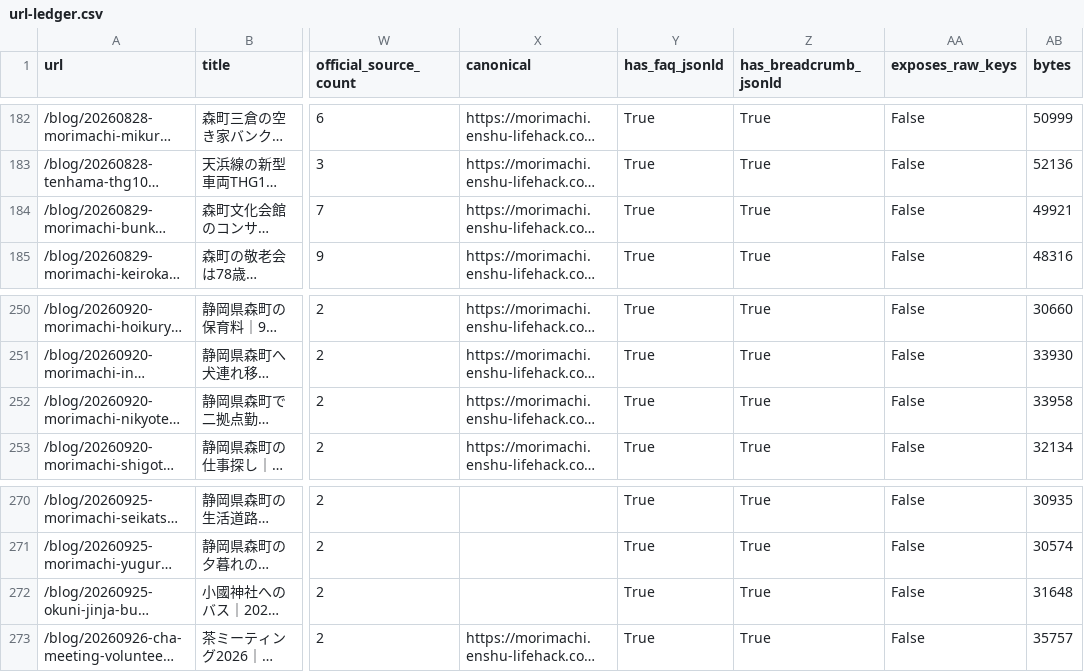
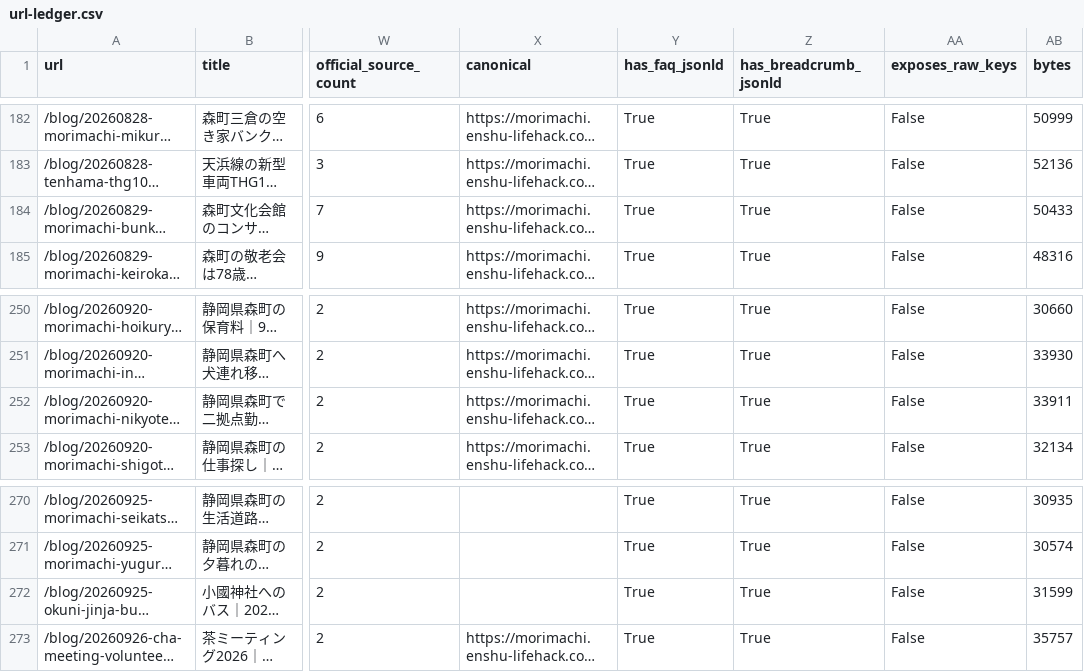
Before and after one commit to iwata-monogatari/enshu-lifehack-morimachi, a CSV file: reports/url-ledger.csv, drawn as a sheet; only a part is shown, gaps mark what is left out; long unchanged cells end in …; the diff covers the shown part only; the diff names each change by its address in the sheet, - before the commit and + after, or states it on an @@ line.

```diff
--- a/reports/url-ledger.csv
+++ b/reports/url-ledger.csv
-AB184 (bytes): 49921
+AB184 (bytes): 50433
-AB252 (bytes): 33958
+AB252 (bytes): 33911
-AB272 (bytes): 31648
+AB272 (bytes): 31599
```
Also changed, not shown: 4 added rows and 10 edited cells elsewhere in this file, 28 other files.
